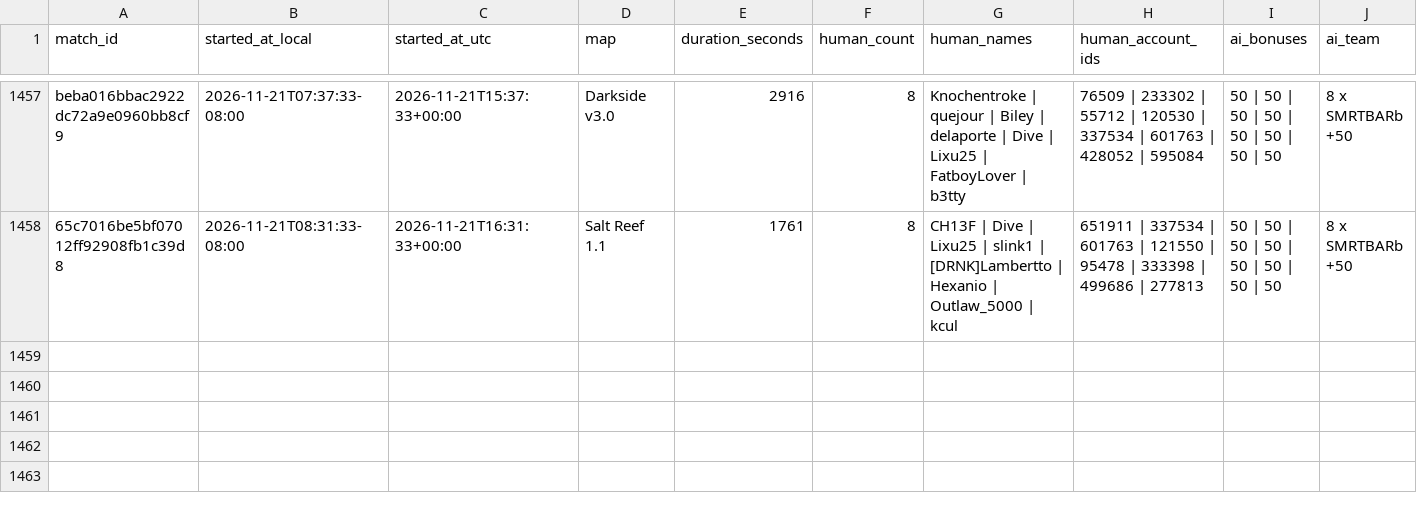
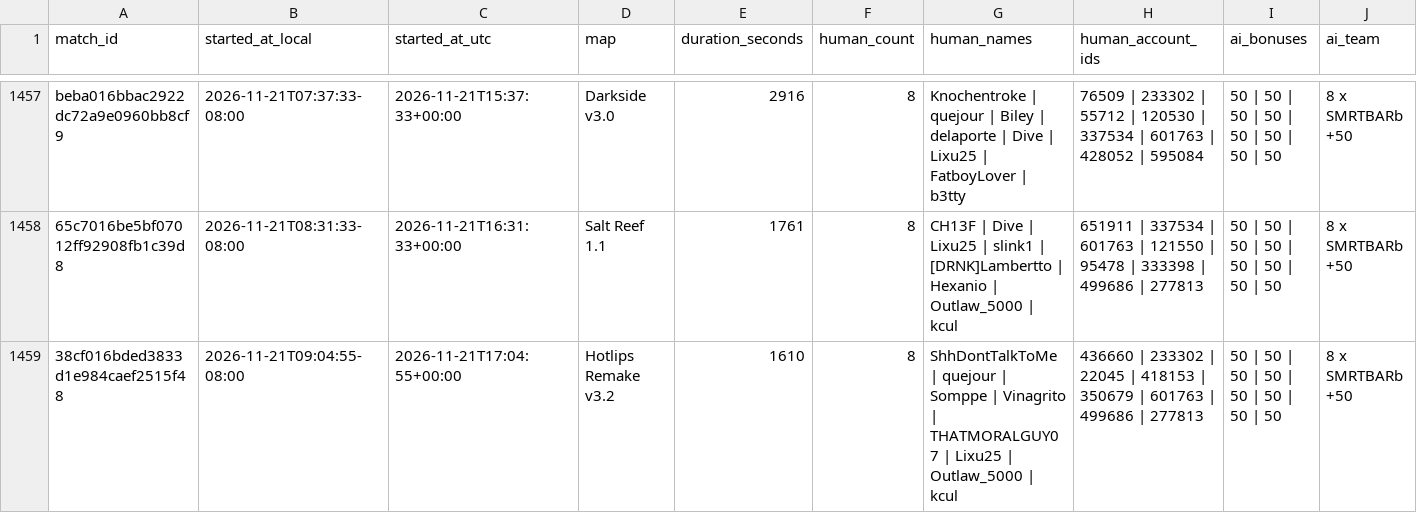
Before and after one commit to Barscrewl/BarbOS, a CSV file: data/matches_index.csv, drawn as a sheet; only a part is shown, gaps mark what is left out; rows hold the shown columns only; the diff names each change by its address in the sheet, - before the commit and + after, or states it on an @@ line.

```diff
--- a/data/matches_index.csv
+++ b/data/matches_index.csv
+row 1459: 38cf016bded3833d1e984caef2515f48 | 2026-11-21T09:04:55-08:00 | 2026-11-21T17:04:55+00:00 | Hotlips Remake v3.2 | 1610 | 8 | ShhDontTalkToMe | quejour | Somppe | Vinagrito | THATMORALGUY07 | Lixu25 | Outlaw_5000 | kcul | 436660 | 233302 | 22045 | 418153 | 350679 | 601763 | 499686 | 277813 | 50 | 50 | 50 | 50 | 50 | 50 | 50 | 50 | 8 x SMRTBARb +50
```
Also changed, not shown: public/fixed_seed/matches.csv, public/fixed_seed/ratings.csv, 14 other files.
